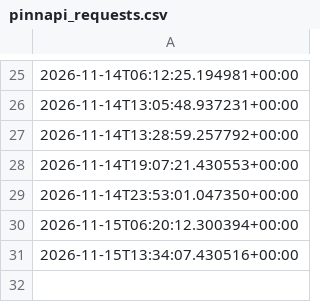
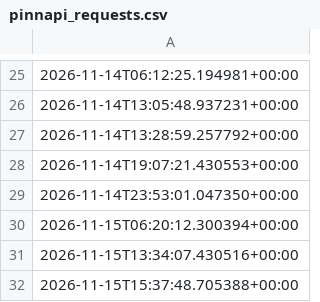
Before and after one commit to andrei0182/SuperBet, a CSV file: pinnapi_requests.csv, drawn as a sheet; only a part is shown, gaps mark what is left out; the diff names each change by its address in the sheet, - before the commit and + after, or states it on an @@ line.

```diff
--- a/pinnapi_requests.csv
+++ b/pinnapi_requests.csv
+row 32: 2026-11-15T15:37:48.705388+00:00
```
